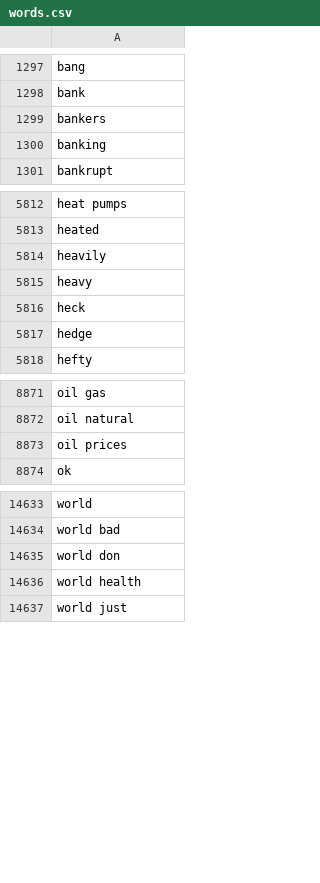
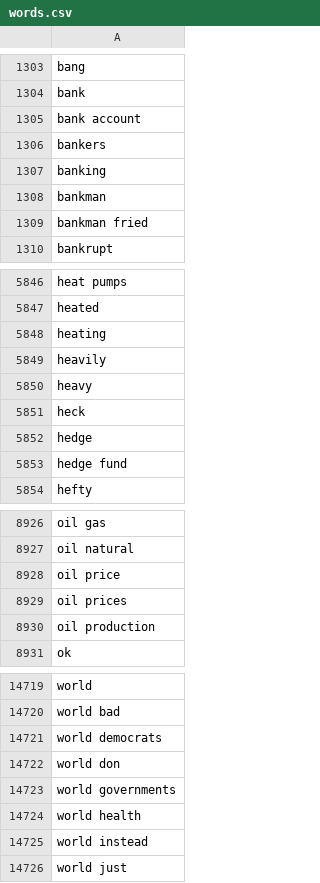
Before and after one commit to matthagy/slowboring_article_clusters, a CSV file: data/words.csv, drawn as a sheet; only a part is shown, gaps mark what is left out; the diff covers the shown part only; the diff names each change by its address in the sheet, - before the commit and + after, or states it on an @@ line.

Commit message:
Updated data

```diff
--- a/data/words.csv
+++ b/data/words.csv
+row 1305: bank account
+row 1308: bankman
+row 1309: bankman fried
+row 5848: heating
+row 5853: hedge fund
+row 8928: oil price
+row 8930: oil production
+row 14721: world democrats
+row 14723: world governments
+row 14725: world instead
```
Also changed, not shown: 83 added rows and 2 removed rows elsewhere in this file, data/posts.csv, 2 other files.
